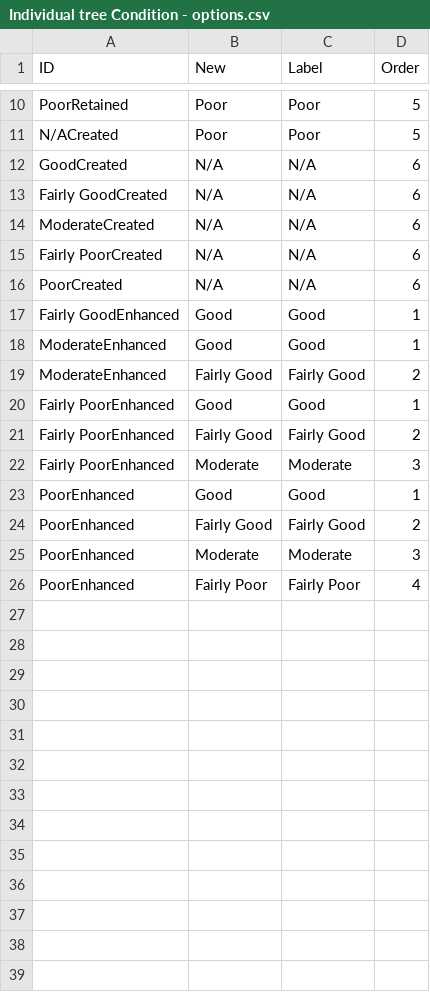
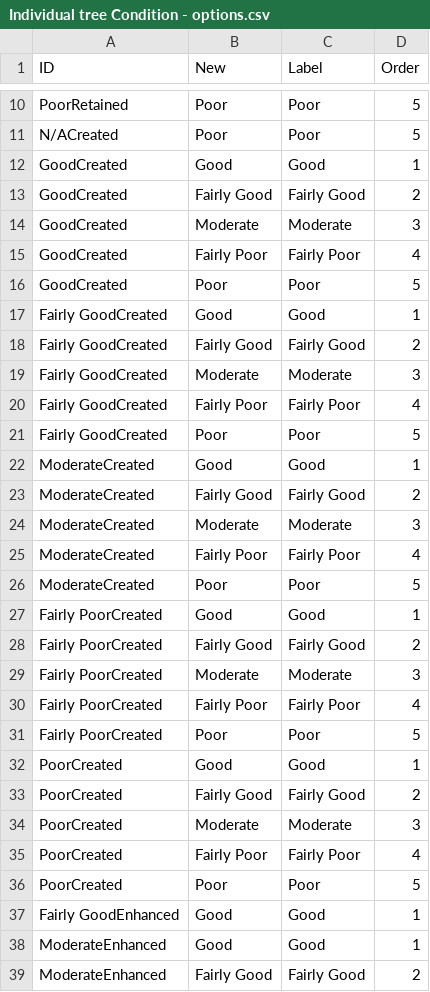
Before and after one commit to DEFRA/bng-library, a CSV file: src/bng-service/template/reference/Individual trees/Individual tree Condition - options.csv, drawn as a sheet; only a part is shown, gaps mark what is left out; the shorter side is filled out with more unchanged rows.

```diff
--- a/src/bng-service/template/reference/Individual trees/Individual tree Condition - options.csv
+++ b/src/bng-service/template/reference/Individual trees/Individual tree Condition - options.csv
@@ -11,7 +11,27 @@ PoorRetained,Poor,Poor,5
 N/ACreated,Poor,Poor,5
-GoodCreated,N/A,N/A,6
-Fairly GoodCreated,N/A,N/A,6
-ModerateCreated,N/A,N/A,6
-Fairly PoorCreated,N/A,N/A,6
-PoorCreated,N/A,N/A,6
+GoodCreated,Good,Good,1
+GoodCreated,Fairly Good,Fairly Good,2
+GoodCreated,Moderate,Moderate,3
+GoodCreated,Fairly Poor,Fairly Poor,4
+GoodCreated,Poor,Poor,5
+Fairly GoodCreated,Good,Good,1
+Fairly GoodCreated,Fairly Good,Fairly Good,2
+Fairly GoodCreated,Moderate,Moderate,3
+Fairly GoodCreated,Fairly Poor,Fairly Poor,4
+Fairly GoodCreated,Poor,Poor,5
+ModerateCreated,Good,Good,1
+ModerateCreated,Fairly Good,Fairly Good,2
+ModerateCreated,Moderate,Moderate,3
+ModerateCreated,Fairly Poor,Fairly Poor,4
+ModerateCreated,Poor,Poor,5
+Fairly PoorCreated,Good,Good,1
+Fairly PoorCreated,Fairly Good,Fairly Good,2
+Fairly PoorCreated,Moderate,Moderate,3
+Fairly PoorCreated,Fairly Poor,Fairly Poor,4
+Fairly PoorCreated,Poor,Poor,5
+PoorCreated,Good,Good,1
+PoorCreated,Fairly Good,Fairly Good,2
+PoorCreated,Moderate,Moderate,3
+PoorCreated,Fairly Poor,Fairly Poor,4
+PoorCreated,Poor,Poor,5
 Fairly GoodEnhanced,Good,Good,1
```
Also changed, not shown: src/bng-service/template/reference/Individual trees/Individual tree Rural or Urban - options.csv, src/bng-service/template/reference/Individual trees/Individual tree Size - options.csv, 4 other files.
